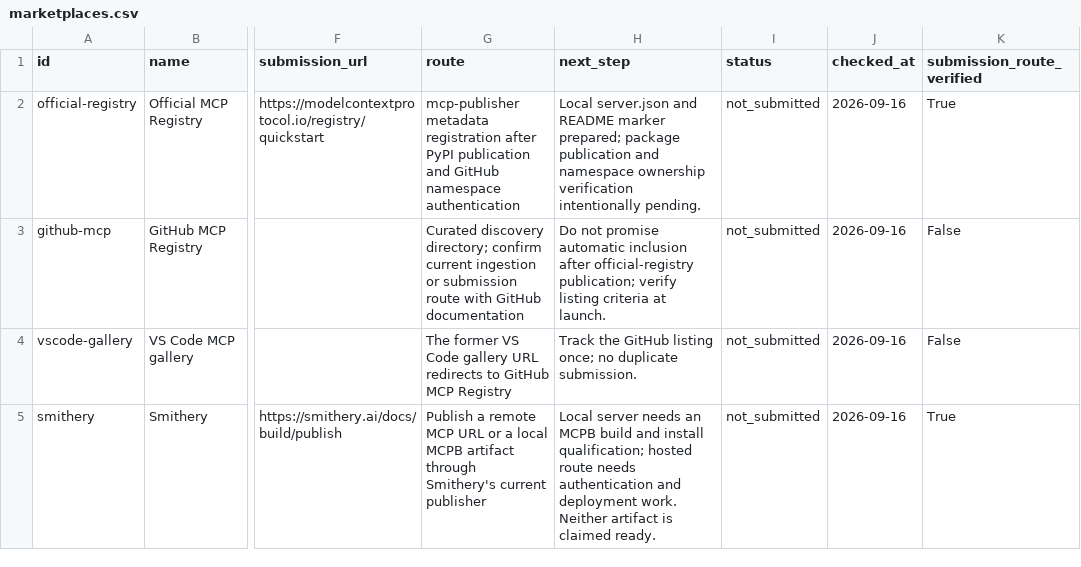
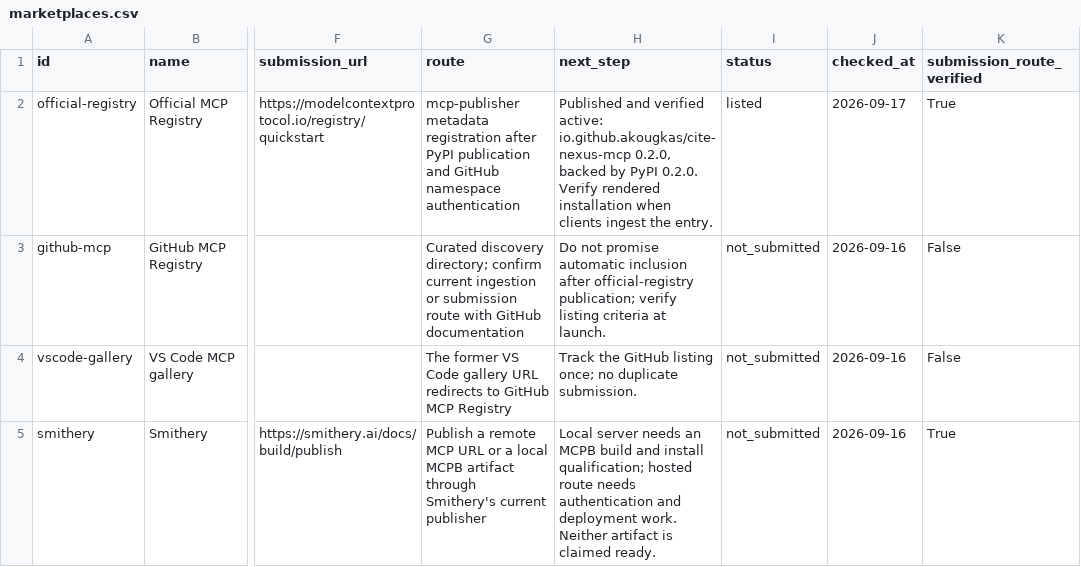
Before and after one commit to akougkas/cite-nexus-mcp, a CSV file: release/marketplaces.csv, drawn as a sheet; only a part is shown, gaps mark what is left out; the diff names each change by its address in the sheet, - before the commit and + after, or states it on an @@ line.

Commit message:
docs: record CiteNexus 0.2.0 publication and registry listing

```diff
--- a/release/marketplaces.csv
+++ b/release/marketplaces.csv
-H2 (next_step): Local server.json and README marker prepared; package publication and namespace ownership verification intentionally pending.
+H2 (next_step): Published and verified active: io.github.akougkas/cite-nexus-mcp 0.2.0, backed by PyPI 0.2.0. Verify rendered installation when clients ingest the entry.
-I2 (status): not_submitted
+I2 (status): listed
-J2 (checked_at): 2026-09-16
+J2 (checked_at): 2026-09-17
```
Also changed, not shown: 5 other files.
